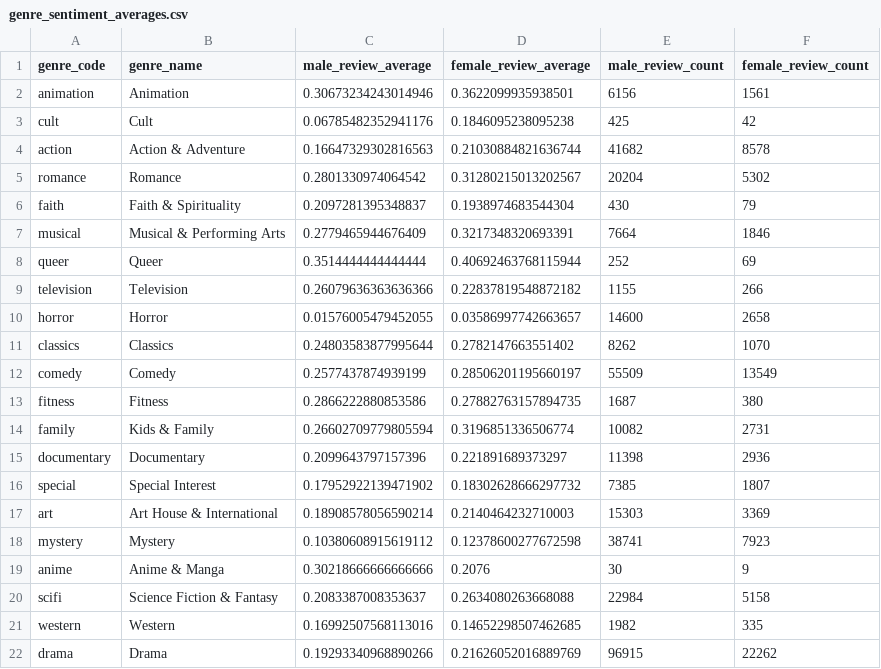
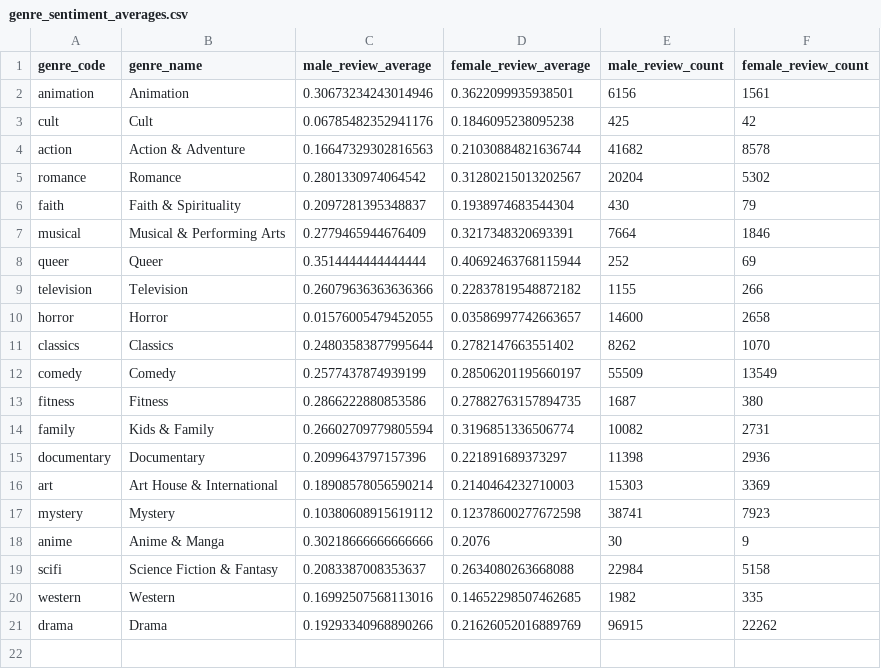
Before and after one commit to jshinnn/rot-tom, a CSV file: sentiment_analysis/genre_sentiment_averages.csv, drawn as a sheet.

Commit message:
cleaning up

```diff
--- a/sentiment_analysis/genre_sentiment_averages.csv
+++ b/sentiment_analysis/genre_sentiment_averages.csv
@@ -15,3 +15,2 @@ family,Kids & Family,0.26602709779805594,0.3196851336506774,10082,2731
 documentary,Documentary,0.2099643797157396,0.221891689373297,11398,2936
-special,Special Interest,0.17952922139471902,0.18302628666297732,7385,1807
 art,Art House & International,0.18908578056590214,0.2140464232710003,15303,3369
```
